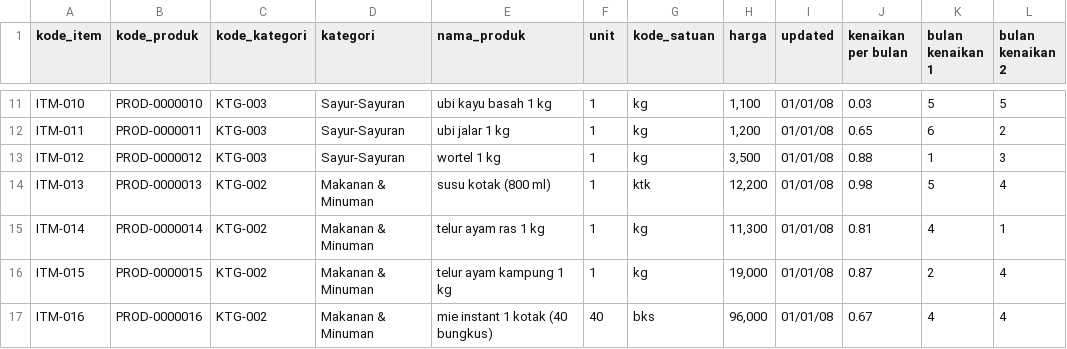
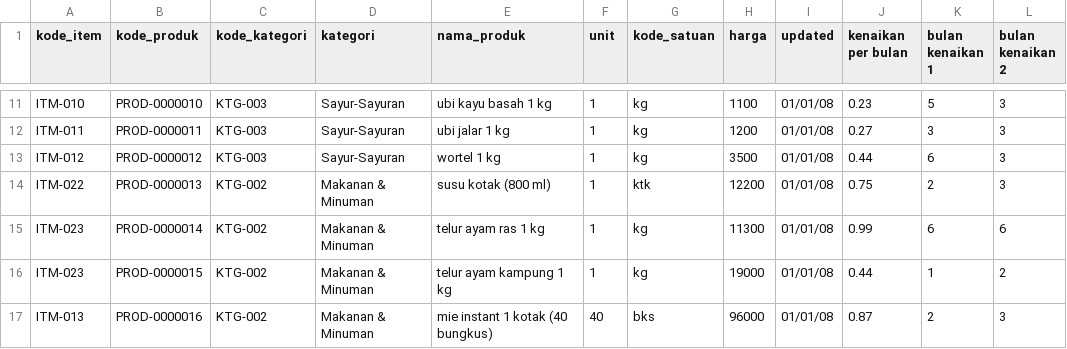
Before and after one commit to michaeladevi/contoh-database, a CSV file: phi-minimart/phi_integration_item_dan_daftar_harga.csv, drawn as a sheet; only a part is shown, gaps mark what is left out; the diff covers the shown part only.

Commit message:
Perbaikan data item dan penambahan file transformasi Kettle untuk generasi data transaksi.

```diff
--- a/phi-minimart/phi_integration_item_dan_daftar_harga.csv
+++ b/phi-minimart/phi_integration_item_dan_daftar_harga.csv
@@ -11,7 +11,7 @@
-"ITM-010";"PROD-0000010";"KTG-003";"Sayur-Sayuran";"ubi kayu basah 1 kg";1;"kg";1,100;01/01/08;0.03;5;5
-"ITM-011";"PROD-0000011";"KTG-003";"Sayur-Sayuran";"ubi jalar 1 kg";1;"kg";1,200;01/01/08;0.65;6;2
-"ITM-012";"PROD-0000012";"KTG-003";"Sayur-Sayuran";"wortel 1 kg";1;"kg";3,500;01/01/08;0.88;1;3
-"ITM-013";"PROD-0000013";"KTG-002";"Makanan & Minuman";"susu kotak (800 ml)";1;"ktk";12,200;01/01/08;0.98;5;4
-"ITM-014";"PROD-0000014";"KTG-002";"Makanan & Minuman";"telur ayam ras 1 kg";1;"kg";11,300;01/01/08;0.81;4;1
-"ITM-015";"PROD-0000015";"KTG-002";"Makanan & Minuman";"telur ayam kampung 1 kg";1;"kg";19,000;01/01/08;0.87;2;4
-"ITM-016";"PROD-0000016";"KTG-002";"Makanan & Minuman";"mie instant 1 kotak (40 bungkus)";40;"bks";96,000;01/01/08;0.67;4;4
+"ITM-010";"PROD-0000010";"KTG-003";"Sayur-Sayuran";"ubi kayu basah 1 kg";1;"kg";1100;01/01/08;0.23;5;3
+"ITM-011";"PROD-0000011";"KTG-003";"Sayur-Sayuran";"ubi jalar 1 kg";1;"kg";1200;01/01/08;0.27;3;3
+"ITM-012";"PROD-0000012";"KTG-003";"Sayur-Sayuran";"wortel 1 kg";1;"kg";3500;01/01/08;0.44;6;3
+"ITM-022";"PROD-0000013";"KTG-002";"Makanan & Minuman";"susu kotak (800 ml)";1;"ktk";12200;01/01/08;0.75;2;3
+"ITM-023";"PROD-0000014";"KTG-002";"Makanan & Minuman";"telur ayam ras 1 kg";1;"kg";11300;01/01/08;0.99;6;6
+"ITM-023";"PROD-0000015";"KTG-002";"Makanan & Minuman";"telur ayam kampung 1 kg";1;"kg";19000;01/01/08;0.44;1;2
+"ITM-013";"PROD-0000016";"KTG-002";"Makanan & Minuman";"mie instant 1 kotak (40 bungkus)";40;"bks";96000;01/01/08;0.87;2;3
```
Also changed, not shown: 148 edited cells elsewhere in this file, 1 other file.
